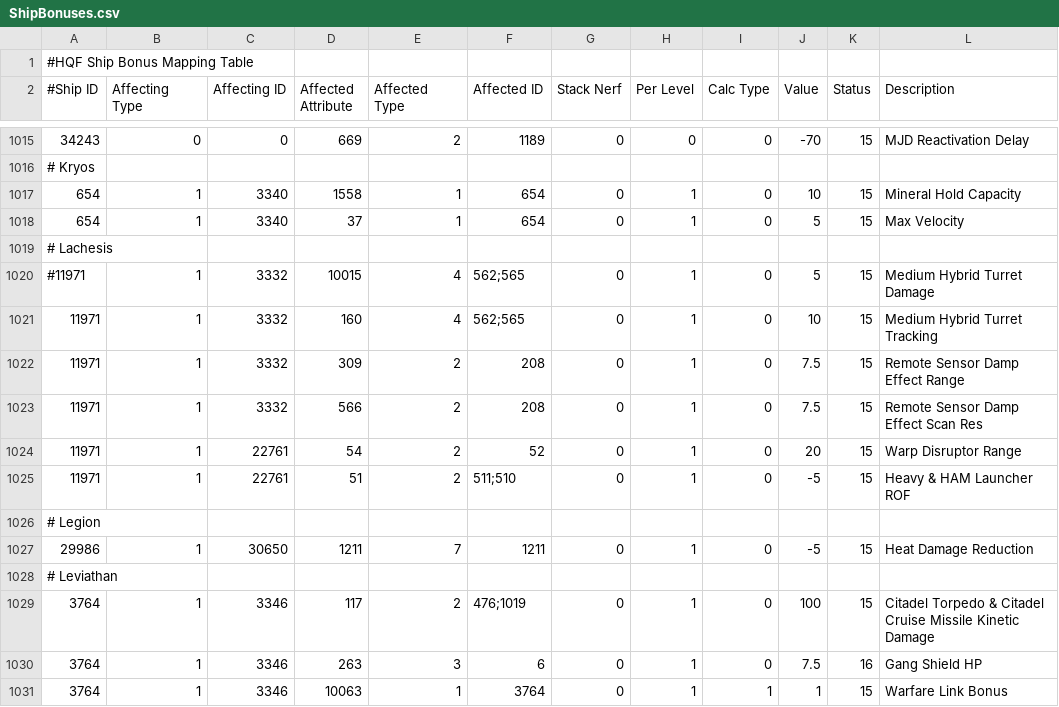
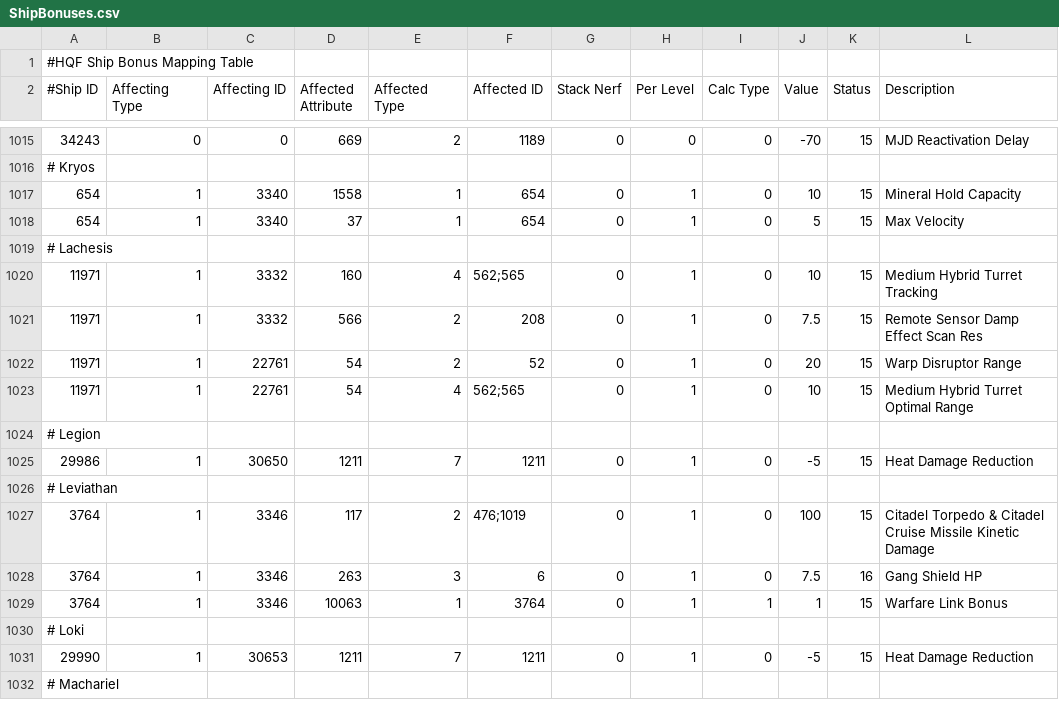
Before and after one commit to wyrlwind/EveHQ, a CSV file: EveHQ.HQF/Resources/ShipBonuses.csv, drawn as a sheet; only a part is shown, gaps mark what is left out; the shorter side is filled out with more unchanged rows.

Commit message:
2.16.2 release
Fixed all remaining ship roles bonuses for proteus
Updated the xml for 2.16.2

```diff
--- a/EveHQ.HQF/Resources/ShipBonuses.csv
+++ b/EveHQ.HQF/Resources/ShipBonuses.csv
@@ -1019,8 +1019,6 @@
 # Lachesis,,,,,,,,,,,
-#11971,1,3332,10015,4,562;565,0,1,0,5,15,Medium Hybrid Turret Damage
 11971,1,3332,160,4,562;565,0,1,0,10,15,Medium Hybrid Turret Tracking
-11971,1,3332,309,2,208,0,1,0,7.5,15,Remote Sensor Damp Effect Range
 11971,1,3332,566,2,208,0,1,0,7.5,15,Remote Sensor Damp Effect Scan Res
 11971,1,22761,54,2,52,0,1,0,20,15,Warp Disruptor Range
-11971,1,22761,51,2,511;510,0,1,0,-5,15,Heavy & HAM Launcher ROF
+11971,1,22761,54,4,562;565,0,1,0,10,15,Medium Hybrid Turret Optimal Range
 # Legion,,,,,,,,,,,
```
Also changed, not shown: 1 other file.
